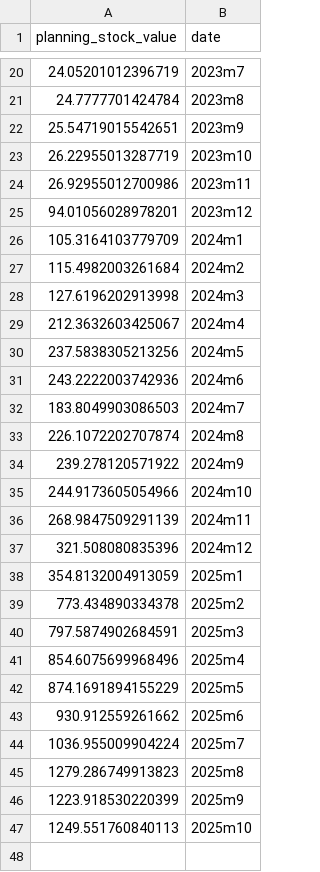
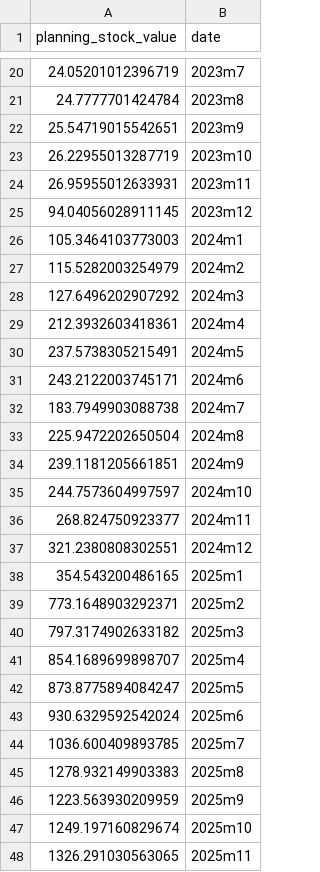
Before and after one commit to eirikbrandsaas/DataCenter, a CSV file: figures/508_fig2_right.csv, drawn as a sheet; only a part is shown, gaps mark what is left out; the diff covers the shown part only.

```diff
--- a/figures/508_fig2_right.csv
+++ b/figures/508_fig2_right.csv
@@ -23,25 +23,26 @@ planning_stock_value,date
 26.22955013287719,2023m10
-26.92955012700986,2023m11
-94.01056028978201,2023m12
-105.3164103779709,2024m1
-115.4982003261684,2024m2
-127.6196202913998,2024m3
-212.3632603425067,2024m4
-237.5838305213256,2024m5
-243.2222003742936,2024m6
-183.8049903086503,2024m7
-226.1072202707874,2024m8
-239.278120571922,2024m9
-244.9173605054966,2024m10
-268.9847509291139,2024m11
-321.508080835396,2024m12
-354.8132004913059,2025m1
-773.434890334378,2025m2
-797.5874902684591,2025m3
-854.6075699968496,2025m4
-874.1691894155229,2025m5
-930.912559261662,2025m6
-1036.955009904224,2025m7
-1279.286749913823,2025m8
-1223.918530220399,2025m9
-1249.551760840113,2025m10
+26.95955012633931,2023m11
+94.04056028911145,2023m12
+105.3464103773003,2024m1
+115.5282003254979,2024m2
+127.6496202907292,2024m3
+212.3932603418361,2024m4
+237.5738305215491,2024m5
+243.2122003745171,2024m6
+183.7949903088738,2024m7
+225.9472202650504,2024m8
+239.1181205661851,2024m9
+244.7573604997597,2024m10
+268.824750923377,2024m11
+321.2380808302551,2024m12
+354.543200486165,2025m1
+773.1648903292371,2025m2
+797.3174902633182,2025m3
+854.1689699898707,2025m4
+873.8775894084247,2025m5
+930.6329592542024,2025m6
+1036.600409893785,2025m7
+1278.932149903383,2025m8
+1223.563930209959,2025m9
+1249.197160829674,2025m10
+1326.291030563065,2025m11
```
Also changed, not shown: 13 edited cells elsewhere in this file, figures/508_fig2_left.csv, figures/508_fig3bot.csv, 17 other files.
